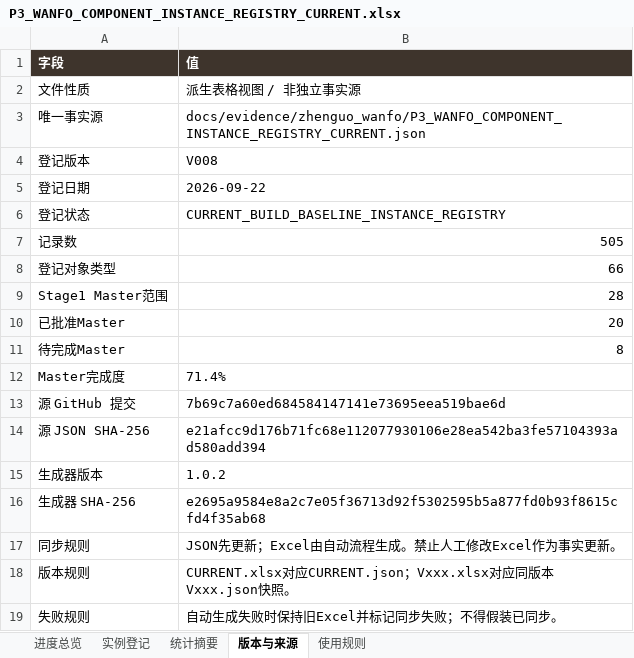
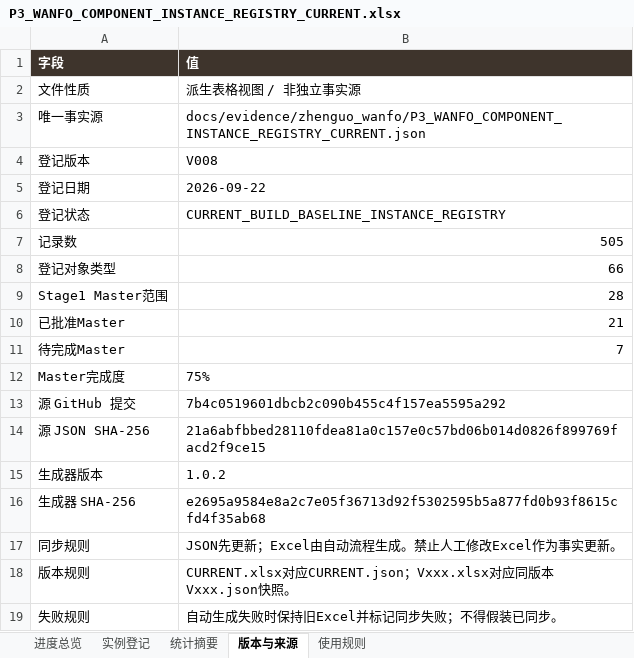
Before and after one commit to wp5rrp7b2v-droid/arch3d-reconstruction, an Excel workbook: docs/evidence/zhenguo_wanfo/derived/P3_WANFO_COMPONENT_INSTANCE_REGISTRY_CURRENT.xlsx, sheet 版本与来源, drawn as a sheet; values as stored, in another font and other column widths than the file's, no borders; the diff names each change by its address in the sheet, - before the commit and + after, or states it on an @@ line.

```diff
--- a/docs/evidence/zhenguo_wanfo/derived/P3_WANFO_COMPONENT_INSTANCE_REGISTRY_CURRENT.xlsx (sheet 版本与来源)
+++ b/docs/evidence/zhenguo_wanfo/derived/P3_WANFO_COMPONENT_INSTANCE_REGISTRY_CURRENT.xlsx (sheet 版本与来源)
-B10 (值): 20
+B10 (值): 21
-B11 (值): 8
+B11 (值): 7
-B12 (值): 71.4%
+B12 (值): 75%
-B13 (值): 7b69c7a60ed684584147141e73695eea519bae6d
+B13 (值): 7b4c0519601dbcb2c090b455c4f157ea5595a292
-B14 (值): e21afcc9d176b71fc68e112077930106e28ea542ba3fe57104393ad580add394
+B14 (值): 21a6abfbbed28110fdea81a0c157e0c57bd06b014d0826f899769facd2f9ce15
```
Also changed, not shown: sheet 进度总览, docs/evidence/zhenguo_wanfo/derived/P3_WANFO_COMPONENT_INSTANCE_REGISTRY_V008.xlsx, 1 other file.
